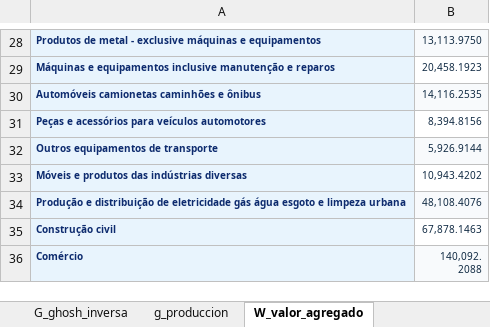
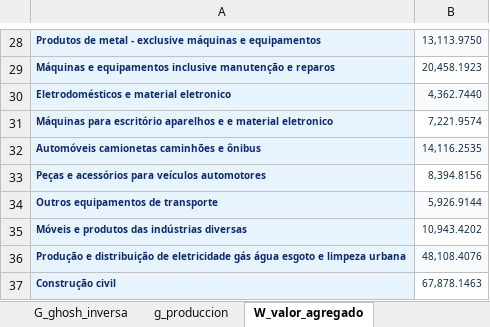
Before and after one commit to edwinpulgarin/matrices-mip, an Excel workbook: MIP/Brasil/MIP_Brasil_2003.xlsx, sheet W_valor_agregado, drawn as a sheet; only a part is shown, gaps mark what is left out; the shorter side is filled out with more unchanged rows; values as stored, in another font and other column widths than the file's, no borders; the diff names each change by its address in the sheet, - before the commit and + after, or states it on an @@ line.

```diff
--- a/MIP/Brasil/MIP_Brasil_2003.xlsx (sheet W_valor_agregado)
+++ b/MIP/Brasil/MIP_Brasil_2003.xlsx (sheet W_valor_agregado)
+row 30: Eletrodomésticos e material eletronico | 4,362.7440
+row 31: Máquinas para escritório aparelhos e e material eletronico | 7,221.9574
```
Also changed, not shown: sheet Z_MIP, sheet L_leontief, sheet G_ghosh_inversa, sheet A_coef_tecnicos, sheet B_ghosh_coef, sheet balances_sectoriales, 9 more sheets, other sheet tabs, MIP/Brasil/MIP_Brasil_2001.xlsx, MIP/Brasil/MIP_Brasil_2002.xlsx, 54 other files.
